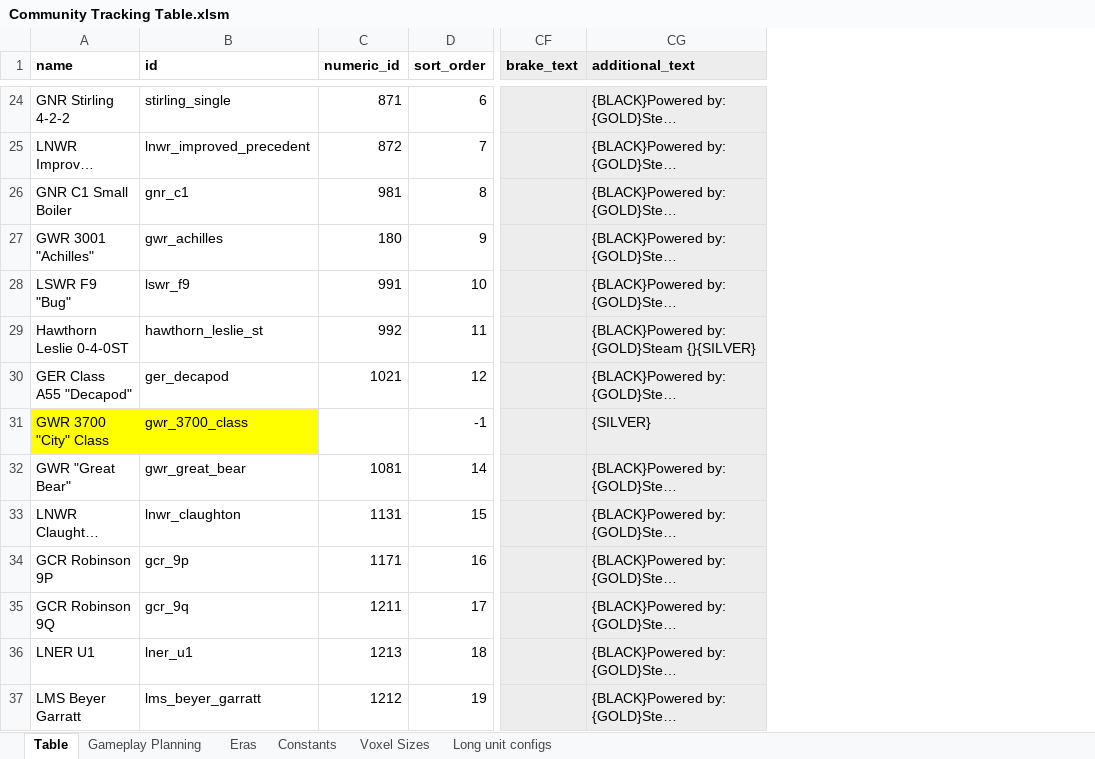
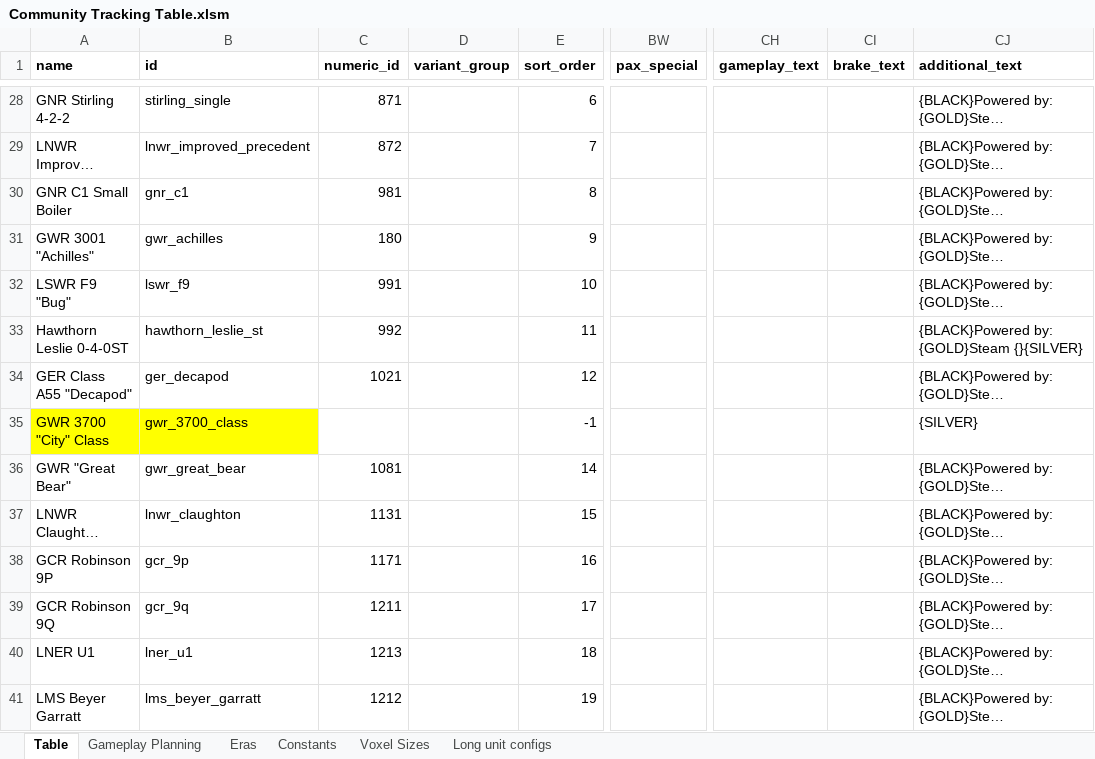
Before and after one commit to mattkimber/timberwolfs_trains, an Excel workbook: Community Tracking Table.xlsm, sheet Table, drawn as a sheet; only a part is shown, gaps mark what is left out; long unchanged cells end in …; values as stored, in another font and other column widths than the file's, no borders; conditional formats not drawn; addresses are those after the commit; the diff covers the shown part only; the diff names each change by its address in the sheet, - before the commit and + after, or states it on an @@ line.

```diff
--- a/Community Tracking Table.xlsm (sheet Table)
+++ b/Community Tracking Table.xlsm (sheet Table)
+column D (variant_group), empty
+column BW (pax_special), empty
+column CH (gameplay_text), empty
-CI1:CJ1 fill: #EDEDED
+CI1:CJ1 fill: none
-CI28:CJ41 fill: #EDEDED
+CI28:CJ41 fill: none
```
Also changed, not shown: 4 added rows, 26 edited cells and cell formats elsewhere in this sheet, sheet Gameplay Planning, formulas that keep their value, hidden cells, Tracking Table.xlsm, 36 other files.
